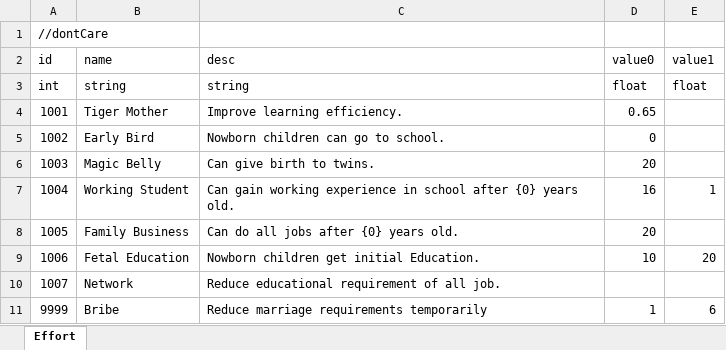
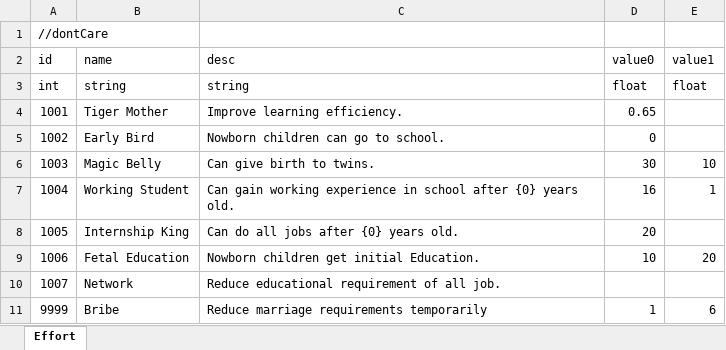
Before and after one commit to LUOHONGPENG/CookHuman3D, an Excel workbook: Assets/Excel/Effort.xlsx, sheet Effort, drawn as a sheet; values as stored, in another font and other column widths than the file's, no borders; the diff names each change by its address in the sheet, - before the commit and + after, or states it on an @@ line.

```diff
--- a/Assets/Excel/Effort.xlsx (sheet Effort)
+++ b/Assets/Excel/Effort.xlsx (sheet Effort)
-D6 (value0): 20
+D6 (value0): 30
-E6 (value1): (empty)
+E6 (value1): 10
-B8 (name): Family Business
+B8 (name): Internship King
```
Also changed, not shown: 2 other files.
